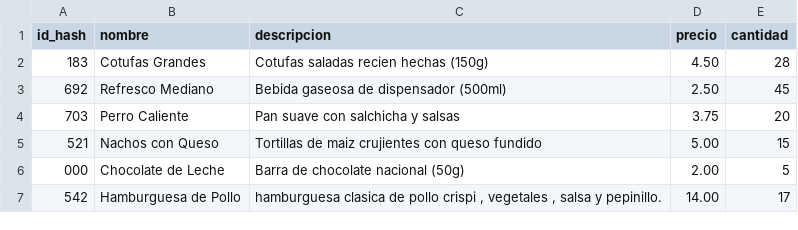
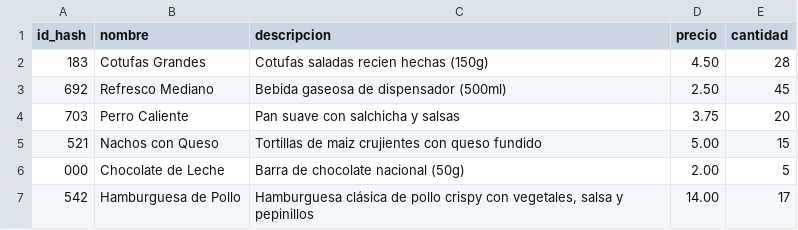
Before and after one commit to ErSamuel/Proyecto-Gestor-Mercado-Cine, a CSV file: datos/stock.csv, drawn as a sheet.

```diff
--- a/datos/stock.csv
+++ b/datos/stock.csv
@@ -6,2 +6,2 @@ id_hash,nombre,descripcion,precio,cantidad
 000,Chocolate de Leche,Barra de chocolate nacional (50g),2.00,5
-542,Hamburguesa de Pollo,"hamburguesa clasica de pollo crispi , vegetales , salsa y pepinillo.",14.00,17
+542,Hamburguesa de Pollo,"Hamburguesa clásica de pollo crispy con vegetales, salsa y pepinillos",14.00,17
```
Also changed, not shown: datos/cartelera.csv, 12 other files.
